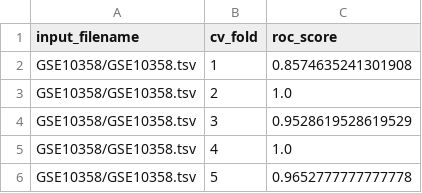
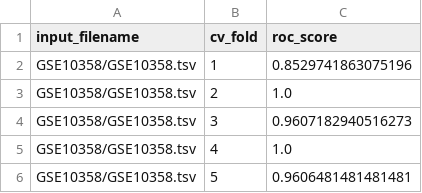
Before and after one commit to abbymuir47/sex_imputation, a TSV file: myoutput.tsv, drawn as a sheet.

```diff
--- a/myoutput.tsv
+++ b/myoutput.tsv
@@ -1,6 +1,6 @@
 input_filename	cv_fold	roc_score
-GSE10358/GSE10358.tsv	1	0.8574635241301908
+GSE10358/GSE10358.tsv	1	0.8529741863075196
 GSE10358/GSE10358.tsv	2	1.0
-GSE10358/GSE10358.tsv	3	0.9528619528619529
+GSE10358/GSE10358.tsv	3	0.9607182940516273
 GSE10358/GSE10358.tsv	4	1.0
-GSE10358/GSE10358.tsv	5	0.9652777777777778
+GSE10358/GSE10358.tsv	5	0.9606481481481481
```
Also changed, not shown: 1 other file.
